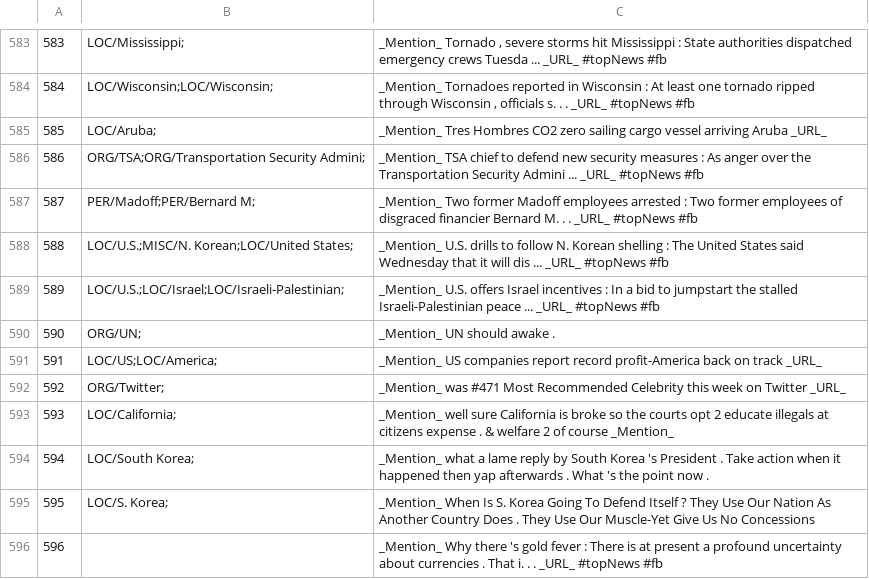
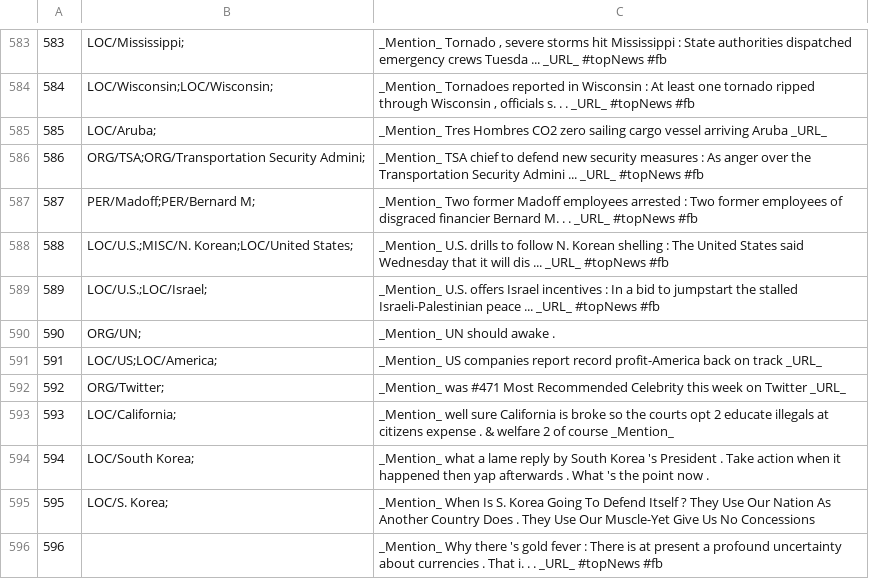
Before and after one commit to ampaeli/msm2013challengeTest, a TSV file: TweetsTrainingSetCH.tsv, drawn as a sheet; only a part is shown, gaps mark what is left out.

Commit message:
589	LOC/U.S.;LOC/Israel;	_Mention_ U.S. offers Israel incentives : In a bid to jumpstart the stalled Israeli-Palestinian peace ... _URL_ #topNews  #fb ~removed Israeli-Palestinian

```diff
--- a/TweetsTrainingSetCH.tsv
+++ b/TweetsTrainingSetCH.tsv
@@ -588,3 +588,3 @@
 588	LOC/U.S.;MISC/N. Korean;LOC/United States;	_Mention_ U.S. drills to follow N. Korean shelling : The United States said Wednesday that it will dis ... _URL_ #topNews  #fb
-589	LOC/U.S.;LOC/Israel;LOC/Israeli-Palestinian;	_Mention_ U.S. offers Israel incentives : In a bid to jumpstart the stalled Israeli-Palestinian peace ... _URL_ #topNews  #fb
+589	LOC/U.S.;LOC/Israel;	_Mention_ U.S. offers Israel incentives : In a bid to jumpstart the stalled Israeli-Palestinian peace ... _URL_ #topNews  #fb
 590	ORG/UN;	_Mention_ UN should awake .
```
